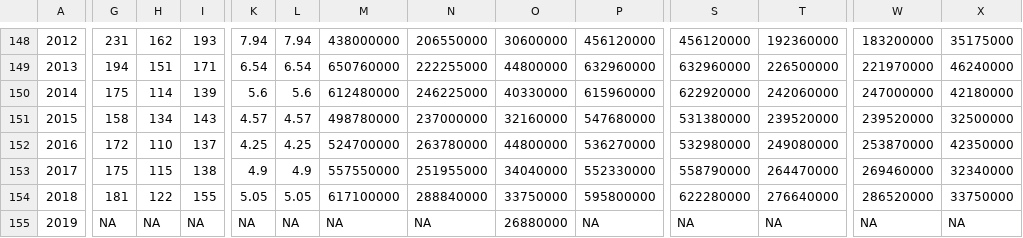
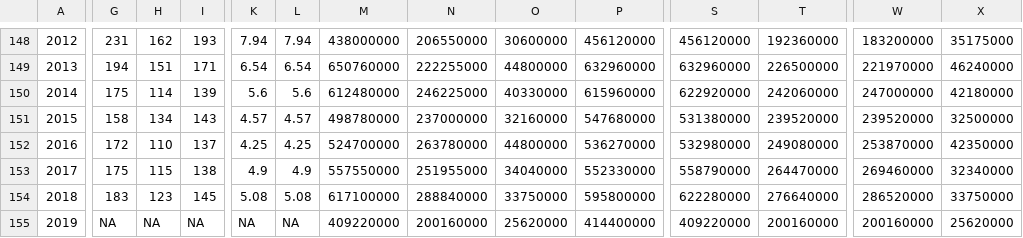
Before and after one commit to rdinter/CAUV, a CSV file: 1-tidy/prices/ohio_prices.csv, drawn as a sheet; only a part is shown, gaps mark what is left out; the diff names each change by its address in the sheet, - before the commit and + after, or states it on an @@ line.

```diff
--- a/1-tidy/prices/ohio_prices.csv
+++ b/1-tidy/prices/ohio_prices.csv
-G154: 181
+G154: 183
-H154: 122
+H154: 123
-I154: 155
+I154: 145
-K154: 5.05
+K154: 5.08
-L154: 5.05
+L154: 5.08
-M155: NA
+M155: 409220000
-N155: NA
+N155: 200160000
-O155: 26880000
+O155: 25620000
-P155: NA
+P155: 414400000
-S155: NA
+S155: 409220000
-T155: NA
+T155: 200160000
-W155: NA
+W155: 200160000
-X155: NA
+X155: 25620000
```
Also changed, not shown: 1-tidy/ohio_cauv_all.csv, 1-tidy/rot/ohio_rot.csv, 6 other files.
